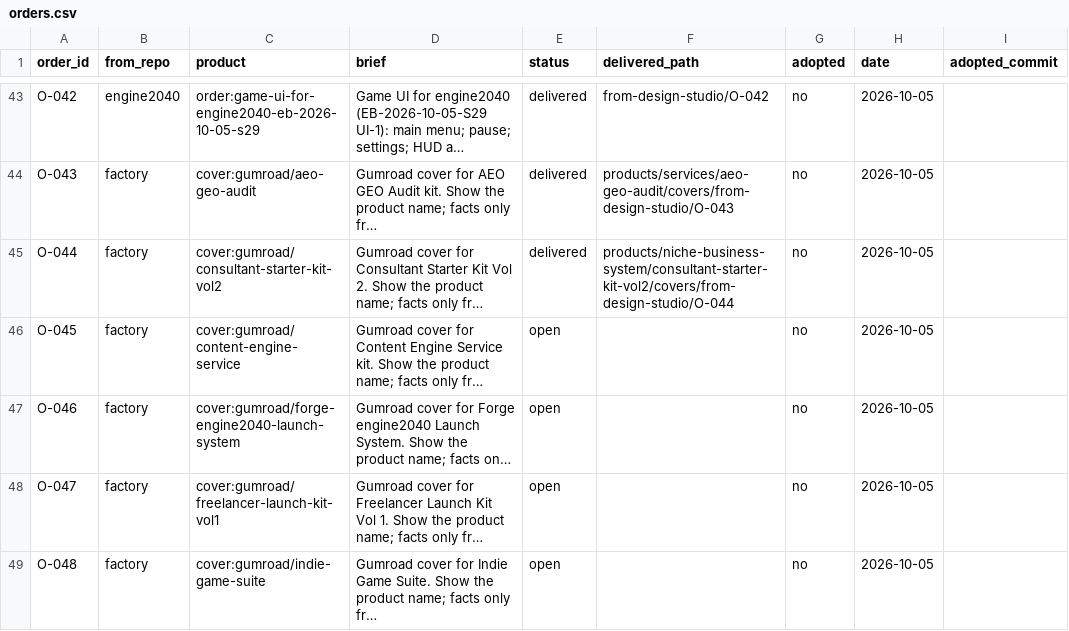
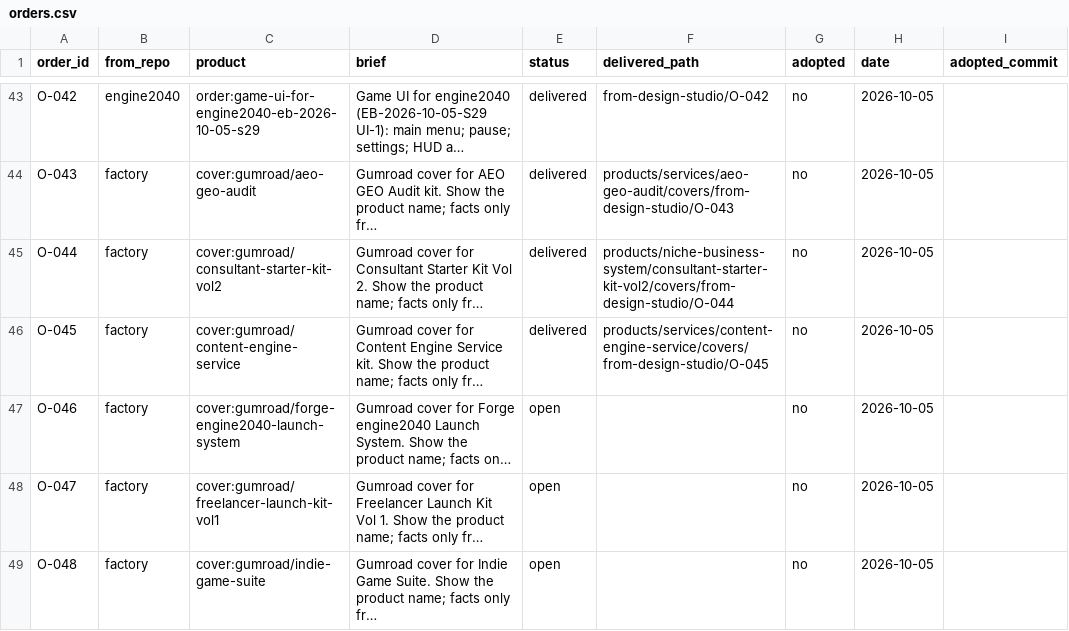
Before and after one commit to MaximKonovalovDev/design-studio, a CSV file: orders.csv, drawn as a sheet; only a part is shown, gaps mark what is left out; long unchanged cells end in …; the diff names each change by its address in the sheet, - before the commit and + after, or states it on an @@ line.

Commit message:
O-045 delivered to factory (27 files, ADOPT.md first)
DELIVER CHECK PASS: O-045 (27/27 files). VERDICT: PASS O-045 (cc8da7a chain).

```diff
--- a/orders.csv
+++ b/orders.csv
-E46 (status): open
+E46 (status): delivered
-F46 (delivered_path): (empty)
+F46 (delivered_path): products/services/content-engine-service/covers/from-design-studio/O-045
```
Also changed, not shown: 2 other files.
